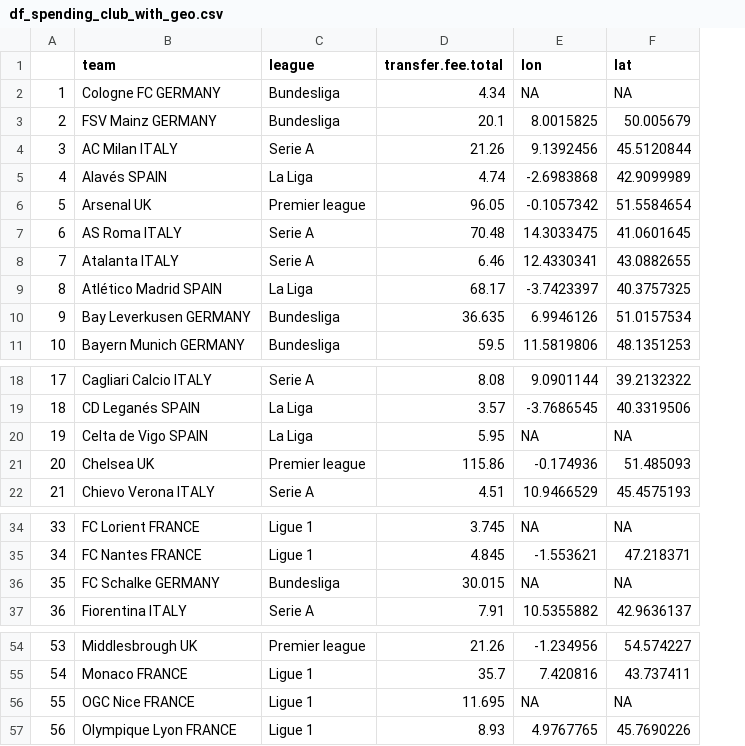
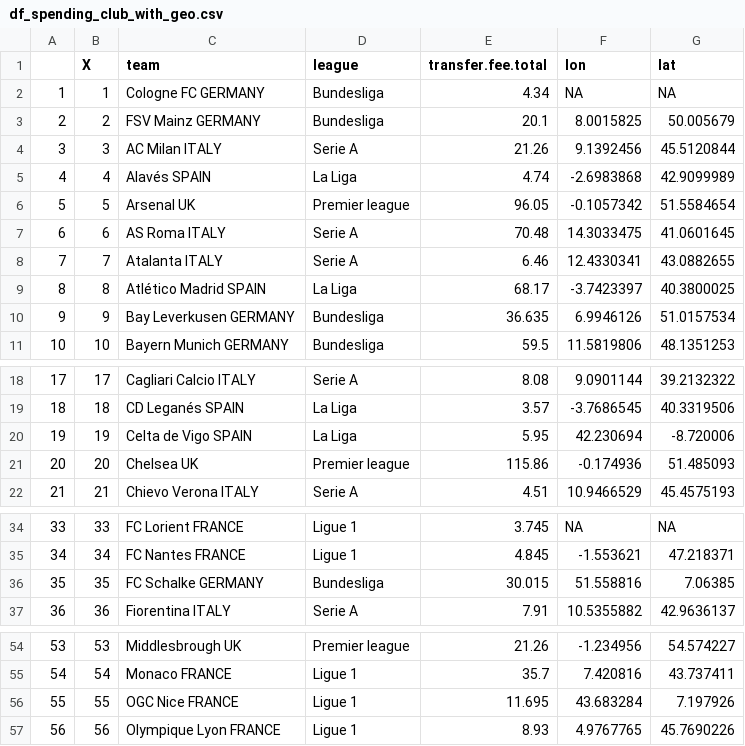
Before and after one commit to basgpol/SDS-group12, a CSV file: Final documents/df_spending_club_with_geo.csv, drawn as a sheet; only a part is shown, gaps mark what is left out; addresses are those after the commit; the diff names each change by its address in the sheet, - before the commit and + after, or states it on an @@ line.

Commit message:
cleaning geocode

```diff
--- a/Final documents/df_spending_club_with_geo.csv
+++ b/Final documents/df_spending_club_with_geo.csv
+column B (X), rows 2-11: 1 | 2 | 3 | 4 | 5 | 6 | 7 | 8 | 9 | 10; rows 18-22: 17 | 18 | 19 | 20 | 21; rows 34-37: 33 | 34 | 35 | 36; rows 54-57: 53 | 54 | 55 | 56
-G9 (lat): 40.3757325
+G9 (lat): 40.3800025
-F20 (lon): NA
+F20 (lon): 42.230694
-G20 (lat): NA
+G20 (lat): -8.720006
-F36 (lon): NA
+F36 (lon): 51.558816
-G36 (lat): NA
+G36 (lat): 7.06385
-F56 (lon): NA
+F56 (lon): 43.683284
-G56 (lat): NA
+G56 (lat): 7.197926
```
